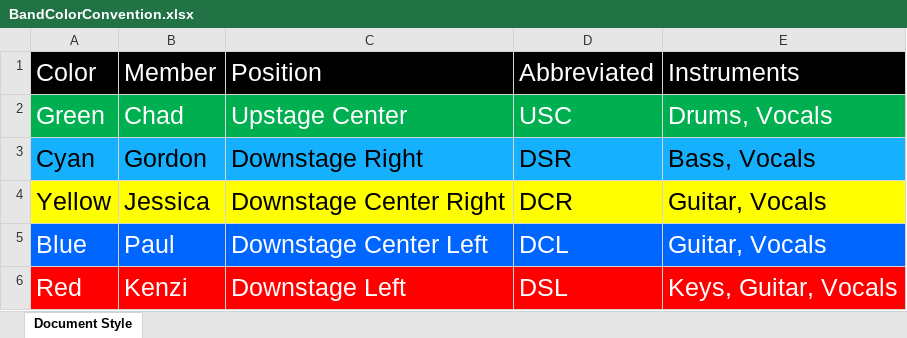
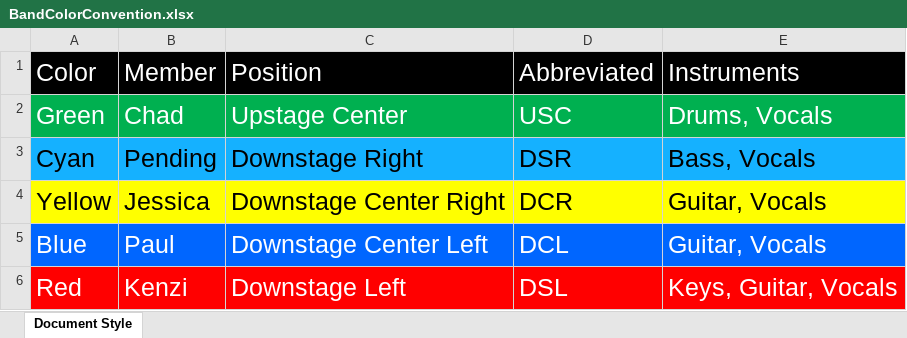
Before and after one commit to ThePerfectStrangers/TechnicalDocumentation, an Excel workbook: Assets/BandColorConvention/BandColorConvention.xlsx, sheet Document Style, drawn as a sheet; values as stored, in another font and other column widths than the file's, no borders; the diff names each change by its address in the sheet, - before the commit and + after, or states it on an @@ line.

```diff
--- a/Assets/BandColorConvention/BandColorConvention.xlsx (sheet Document Style)
+++ b/Assets/BandColorConvention/BandColorConvention.xlsx (sheet Document Style)
-B3: Gordon
+B3: Pending
```
Also changed, not shown: Input List/Acoustic/Input List.xlsx, Input List/Full Band/Input List.xlsx, 2 other files.
